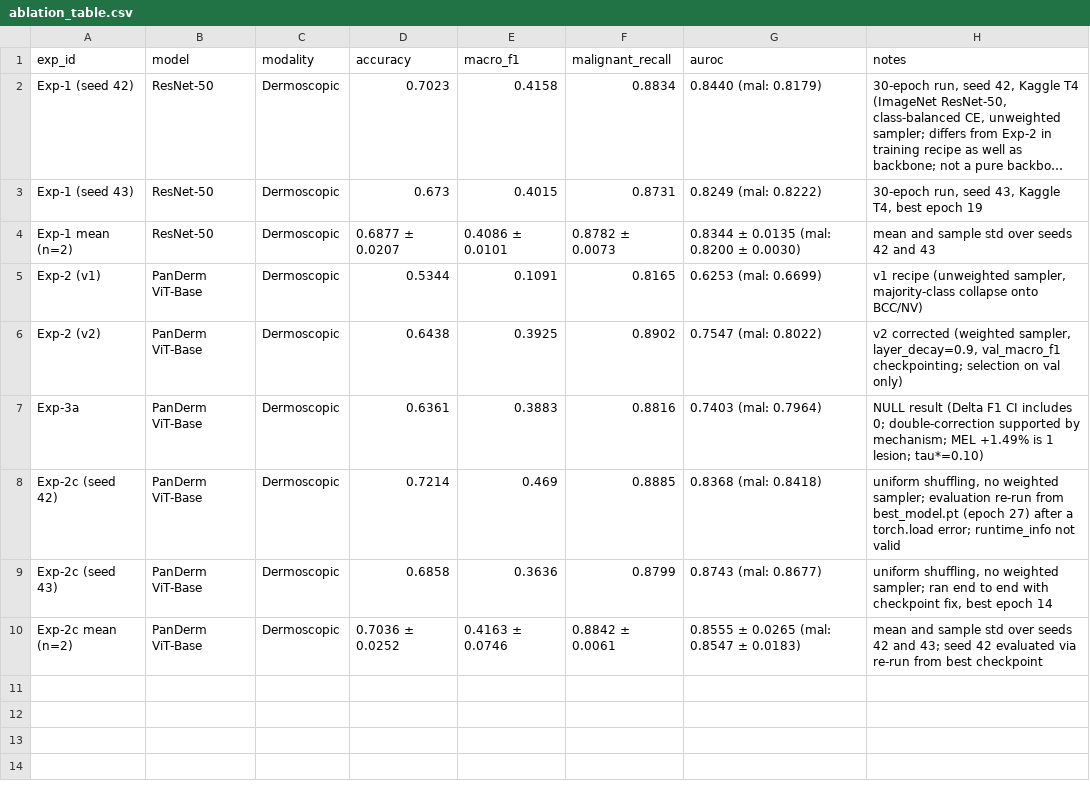
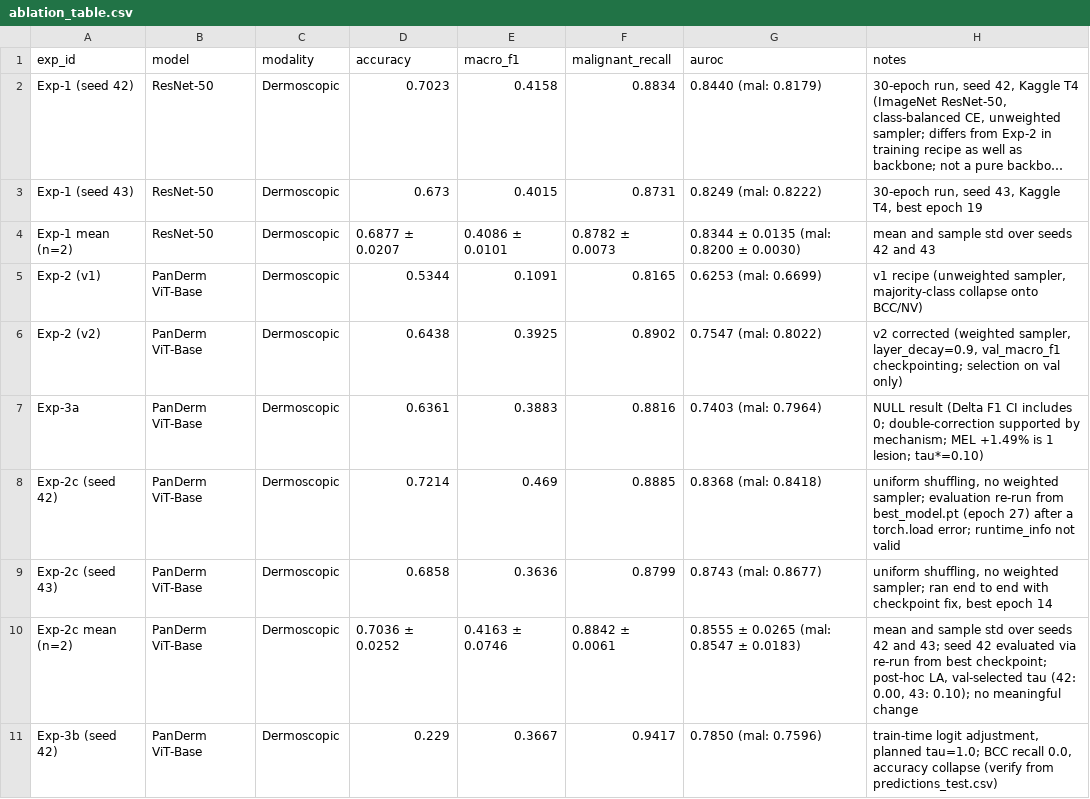
Before and after one commit to chparam612/DermaAI, a CSV file: results/ablation_table.csv, drawn as a sheet; long unchanged cells end in ….

Commit message:
feat(ablation): add Exp-3b seed 42 row and Exp-2c post-hoc LA sweep note

```diff
--- a/results/ablation_table.csv
+++ b/results/ablation_table.csv
@@ -9,2 +9,3 @@ Exp-2c (seed 42),PanDerm ViT-Base,Dermoscopic,0.7214,0.469,0.8885,0.8368 (mal: 0
 Exp-2c (seed 43),PanDerm ViT-Base,Dermoscopic,0.6858,0.3636,0.8799,0.8743 (mal: 0.8677),"uniform shuffling, no weighted sampler; ran end to end with checkpoint fix, best epoch 14"
-Exp-2c mean (n=2),PanDerm ViT-Base,Dermoscopic,0.7036 ± 0.0252,0.4163 ± 0.0746,0.8842 ± 0.0061,0.8555 ± 0.0265 (mal: 0.8547 ± 0.0183),mean and sample std over seeds 42 and 43; seed 42 evaluated via re-run from best checkpoint
+Exp-2c mean (n=2),PanDerm ViT-Base,Dermoscopic,0.7036 ± 0.0252,0.4163 ± 0.0746,0.8842 ± 0.0061,0.8555 ± 0.0265 (mal: 0.8547 ± 0.0183),"mean and sample std over seeds 42 and 43; seed 42 evaluated via re-run from best checkpoint; post-hoc LA, val-selected tau (42: 0.00, 43: 0.10); no meaningful change"
+Exp-3b (seed 42),PanDerm ViT-Base,Dermoscopic,0.229,0.3667,0.9417,0.7850 (mal: 0.7596),"train-time logit adjustment, planned tau=1.0; BCC recall 0.0, accuracy collapse (verify from predictions_test.csv)"
```
Also changed, not shown: 2 other files.
